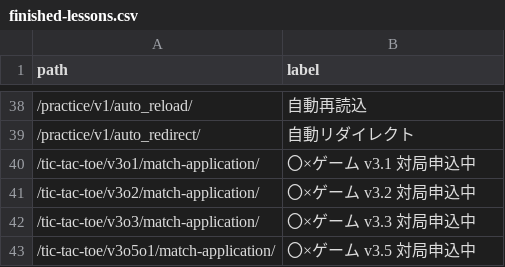
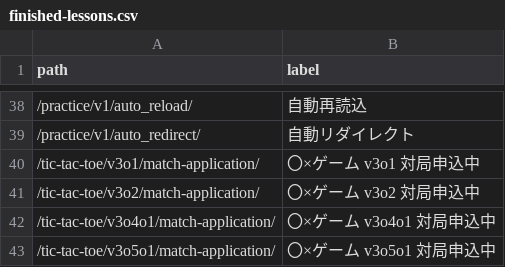
Before and after one commit to muzudho/django-practice2, a CSV file: host1/apps1/portal_v1/data/finished-lessons.csv, drawn as a sheet; only a part is shown, gaps mark what is left out.

```diff
--- a/host1/apps1/portal_v1/data/finished-lessons.csv
+++ b/host1/apps1/portal_v1/data/finished-lessons.csv
@@ -39,5 +39,5 @@ path,label
 /practice/v1/auto_redirect/,自動リダイレクト
-/tic-tac-toe/v3o1/match-application/,〇×ゲーム v3.1 対局申込中
-/tic-tac-toe/v3o2/match-application/,〇×ゲーム v3.2 対局申込中
-/tic-tac-toe/v3o3/match-application/,〇×ゲーム v3.3 対局申込中
-/tic-tac-toe/v3o5o1/match-application/,〇×ゲーム v3.5 対局申込中
+/tic-tac-toe/v3o1/match-application/,〇×ゲーム v3o1 対局申込中
+/tic-tac-toe/v3o2/match-application/,〇×ゲーム v3o2 対局申込中
+/tic-tac-toe/v3o4o1/match-application/,〇×ゲーム v3o4o1 対局申込中
+/tic-tac-toe/v3o5o1/match-application/,〇×ゲーム v3o5o1 対局申込中
```
Also changed, not shown: 7 other files.
